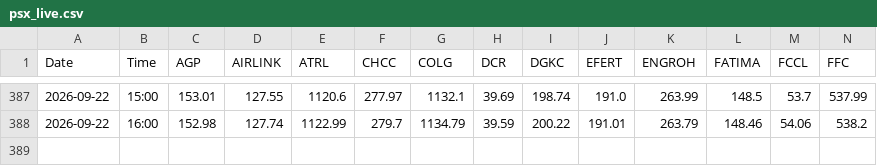
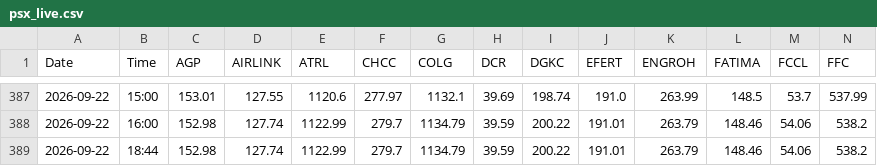
Before and after one commit to anasellahikhan/psx-tracker, a CSV file: psx_live.csv, drawn as a sheet; only a part is shown, gaps mark what is left out; rows hold the shown columns only; the diff names each change by its address in the sheet, - before the commit and + after, or states it on an @@ line.

```diff
--- a/psx_live.csv
+++ b/psx_live.csv
+row 389: 2026-09-22 | 18:44 | 152.98 | 127.74 | 1122.99 | 279.7 | 1134.79 | 39.59 | 200.22 | 191.01 | 263.79 | 148.46 | 54.06 | 538.2
```
